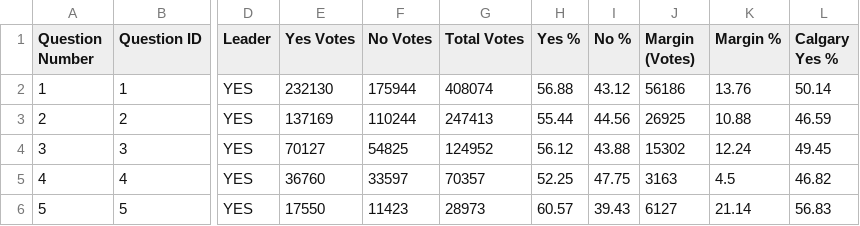
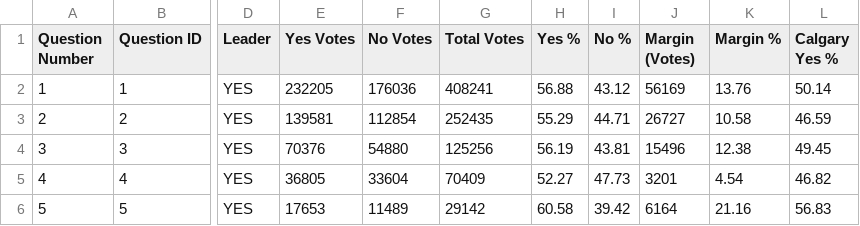
Before and after one commit to J7892/abresults, a CSV file: data/referendum_summary.csv, drawn as a sheet; only a part is shown, gaps mark what is left out; the diff covers the shown part only; the diff names each change by its address in the sheet, - before the commit and + after, or states it on an @@ line.

Commit message:
Auto-update referendum returns: 2026-10-20 05:14:50 UTC

```diff
--- a/data/referendum_summary.csv
+++ b/data/referendum_summary.csv
-E2 (Yes Votes): 232130
+E2 (Yes Votes): 232205
-F2 (No Votes): 175944
+F2 (No Votes): 176036
-G2 (Total Votes): 408074
+G2 (Total Votes): 408241
-J2 (Margin (Votes)): 56186
+J2 (Margin (Votes)): 56169
-E3 (Yes Votes): 137169
+E3 (Yes Votes): 139581
-F3 (No Votes): 110244
+F3 (No Votes): 112854
-G3 (Total Votes): 247413
+G3 (Total Votes): 252435
-H3 (Yes %): 55.44
+H3 (Yes %): 55.29
-I3 (No %): 44.56
+I3 (No %): 44.71
-J3 (Margin (Votes)): 26925
+J3 (Margin (Votes)): 26727
-K3 (Margin %): 10.88
+K3 (Margin %): 10.58
-E4 (Yes Votes): 70127
+E4 (Yes Votes): 70376
-F4 (No Votes): 54825
+F4 (No Votes): 54880
-G4 (Total Votes): 124952
+G4 (Total Votes): 125256
-H4 (Yes %): 56.12
+H4 (Yes %): 56.19
-I4 (No %): 43.88
+I4 (No %): 43.81
-J4 (Margin (Votes)): 15302
+J4 (Margin (Votes)): 15496
-K4 (Margin %): 12.24
+K4 (Margin %): 12.38
-E5 (Yes Votes): 36760
+E5 (Yes Votes): 36805
-F5 (No Votes): 33597
+F5 (No Votes): 33604
-G5 (Total Votes): 70357
+G5 (Total Votes): 70409
-H5 (Yes %): 52.25
+H5 (Yes %): 52.27
-I5 (No %): 47.75
+I5 (No %): 47.73
-J5 (Margin (Votes)): 3163
+J5 (Margin (Votes)): 3201
-K5 (Margin %): 4.5
+K5 (Margin %): 4.54
-E6 (Yes Votes): 17550
+E6 (Yes Votes): 17653
-F6 (No Votes): 11423
+F6 (No Votes): 11489
-G6 (Total Votes): 28973
+G6 (Total Votes): 29142
-H6 (Yes %): 60.57
+H6 (Yes %): 60.58
-I6 (No %): 39.43
+I6 (No %): 39.42
-J6 (Margin (Votes)): 6127
+J6 (Margin (Votes)): 6164
-K6 (Margin %): 21.14
+K6 (Margin %): 21.16
```
Also changed, not shown: 32 edited cells elsewhere in this file, 2 other files.
